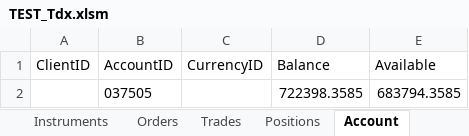
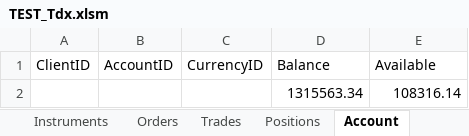
Before and after one commit to sagpant/XAPI2, an Excel workbook: COM/TEST_Tdx.xlsm, sheet Account, drawn as a sheet; values as stored, in another font and other column widths than the file's, no borders; charts and pictures not drawn; removed rows and columns are numbered as before the commit, all else as after; the diff names each change by its address in the sheet, - before the commit and + after, or states it on an @@ line.

```diff
--- a/COM/TEST_Tdx.xlsm (sheet Account)
+++ b/COM/TEST_Tdx.xlsm (sheet Account)
-row 2:  | 037505 |  | 722398.3585 | 683794.3585
+row 2:  |  |  | 1315563.34 | 108316.14
```
Also changed, not shown: sheet Orders, sheet Positions, sheet Config, 26 other files.
